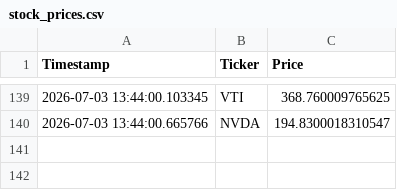
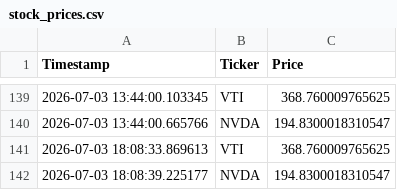
Before and after one commit to Grant-Shepardson/ETF-Stocks, a CSV file: stock_prices.csv, drawn as a sheet; only a part is shown, gaps mark what is left out.

```diff
--- a/stock_prices.csv
+++ b/stock_prices.csv
@@ -140 +140,3 @@ Timestamp,Ticker,Price
 2026-07-03 13:44:00.665766,NVDA,194.8300018310547
+2026-07-03 18:08:33.869613,VTI,368.760009765625
+2026-07-03 18:08:39.225177,NVDA,194.8300018310547
```
